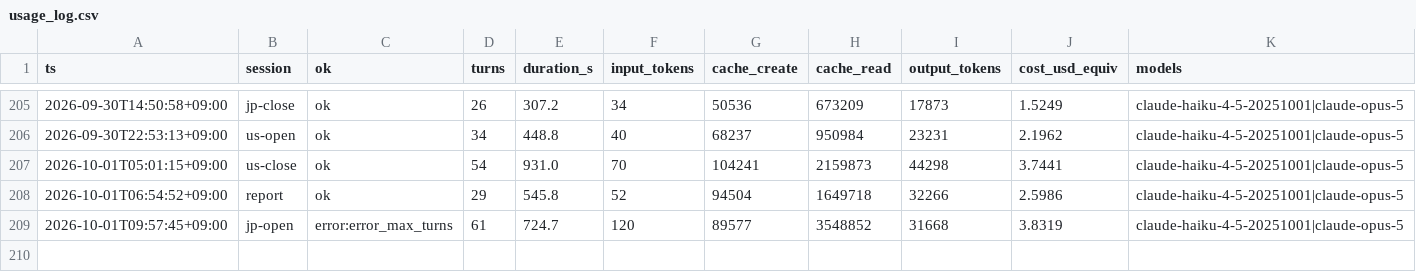
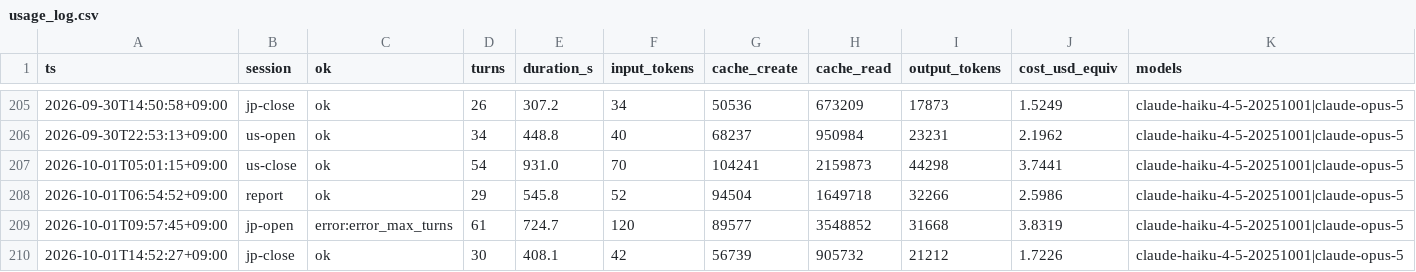
Before and after one commit to katsudon1cho/kabusim, a CSV file: usage_log.csv, drawn as a sheet; only a part is shown, gaps mark what is left out; the diff names each change by its address in the sheet, - before the commit and + after, or states it on an @@ line.

```diff
--- a/usage_log.csv
+++ b/usage_log.csv
+row 210: 2026-10-01T14:52:27+09:00 | jp-close | ok | 30 | 408.1 | 42 | 56739 | 905732 | 21212 | 1.7226 | claude-haiku-4-5-20251001|claude-opus-5
```
Also changed, not shown: 2 other files.
